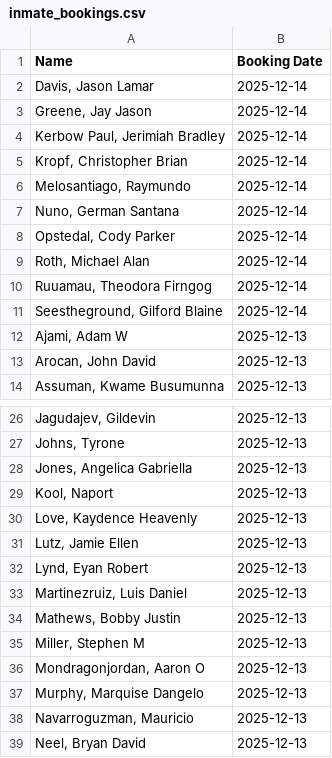
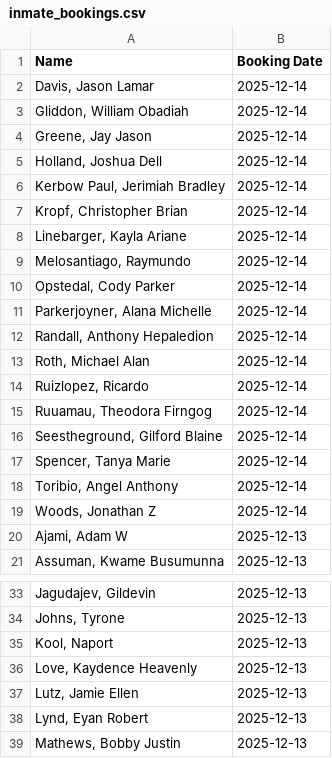
Before and after one commit to NguyenDa18/Portland-Jail-Data-Crawler, a CSV file: csvs/inmate_bookings.csv, drawn as a sheet; only a part is shown, gaps mark what is left out; the shorter side is filled out with more unchanged rows; removed rows and columns are numbered as before the commit, all else as after; the diff covers the shown part only; the diff names each change by its address in the sheet, - before the commit and + after, or states it on an @@ line.

```diff
--- a/csvs/inmate_bookings.csv
+++ b/csvs/inmate_bookings.csv
+row 3: Gliddon, William Obadiah | 2025-12-14
+row 5: Holland, Joshua Dell | 2025-12-14
+row 8: Linebarger, Kayla Ariane | 2025-12-14
-row 7: Nuno, German Santana | 2025-12-14
+row 11: Parkerjoyner, Alana Michelle | 2025-12-14
+row 12: Randall, Anthony Hepaledion | 2025-12-14
+row 14: Ruizlopez, Ricardo | 2025-12-14
+row 17: Spencer, Tanya Marie | 2025-12-14
+row 18: Toribio, Angel Anthony | 2025-12-14
+row 19: Woods, Jonathan Z | 2025-12-14
-row 13: Arocan, John David | 2025-12-13
-row 28: Jones, Angelica Gabriella | 2025-12-13
-row 33: Martinezruiz, Luis Daniel | 2025-12-13
```
Also changed, not shown: 4 removed rows elsewhere in this file, csvs/inmate_charges.csv, csvs/inmate_details.csv.
